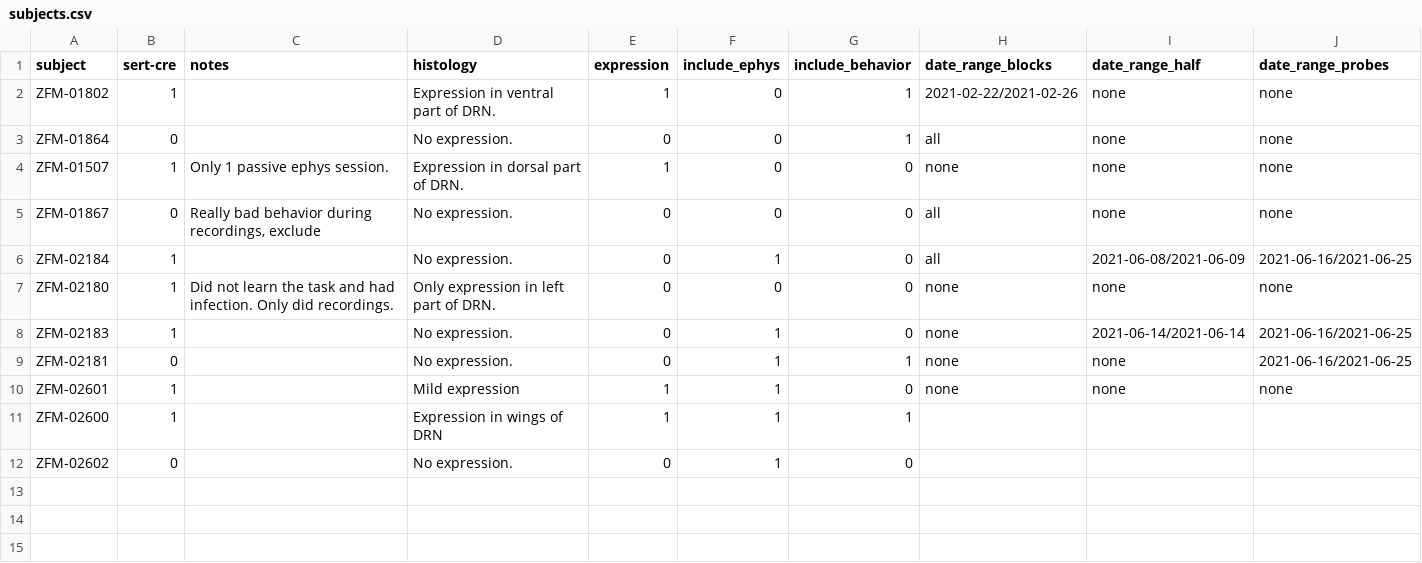
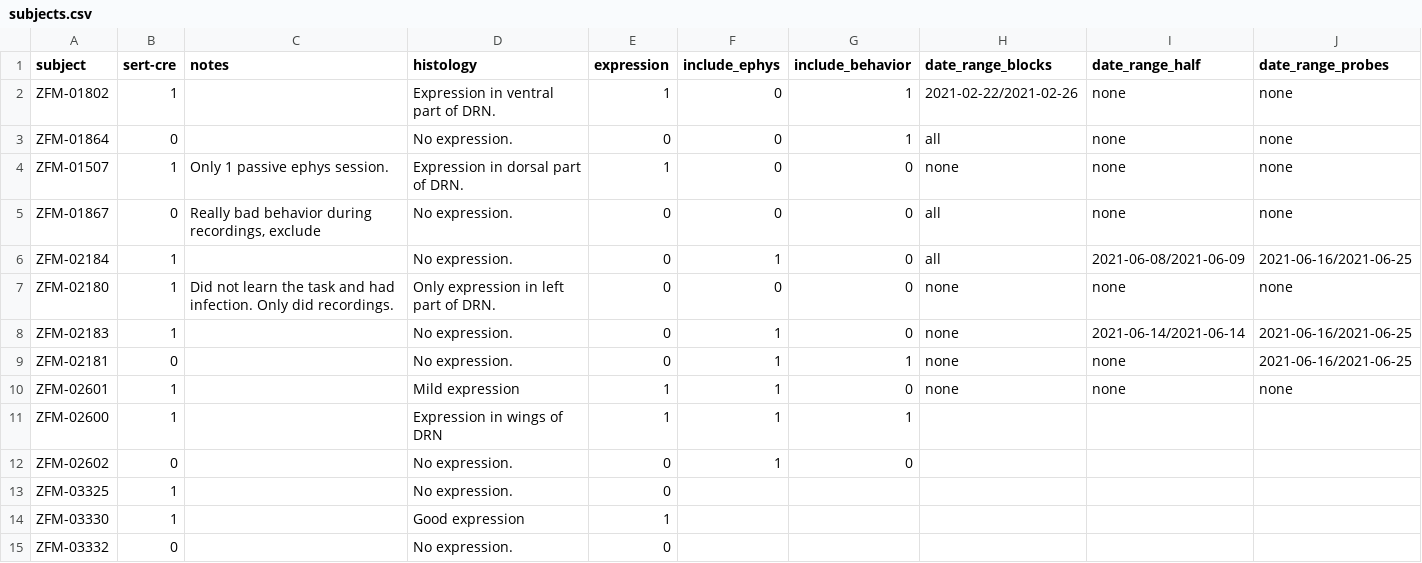
Before and after one commit to guidomeijer/IBL-Serotonin, a CSV file: subjects.csv, drawn as a sheet.

```diff
--- a/subjects.csv
+++ b/subjects.csv
@@ -12 +12,4 @@ ZFM-02600,1,,Expression in wings of DRN,1,1,1,,,
 ZFM-02602,0,,No expression.,0,1,0,,,
+ZFM-03325,1,,No expression.,0,,,,,
+ZFM-03330,1,,Good expression,1,,,,,
+ZFM-03332,0,,No expression.,0,,,,,
```
Also changed, not shown: 8 other files.
